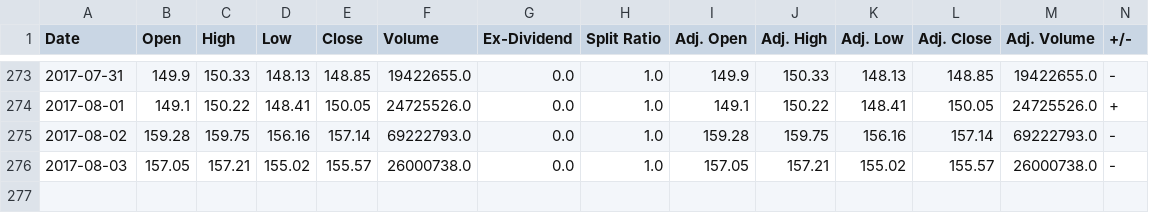
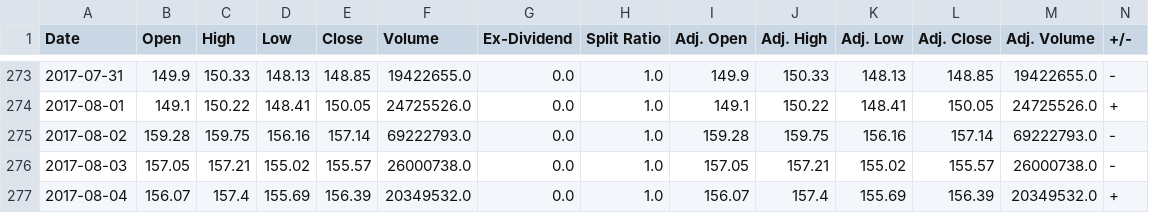
Before and after one commit to lookcw/Senvision, a CSV file: stock_data/cleaned_data/Apple_cleaned.csv, drawn as a sheet; only a part is shown, gaps mark what is left out; rows hold the shown columns only; the diff names each change by its address in the sheet, - before the commit and + after, or states it on an @@ line.

```diff
--- a/stock_data/cleaned_data/Apple_cleaned.csv
+++ b/stock_data/cleaned_data/Apple_cleaned.csv
+row 277: 2017-08-04 | 156.07 | 157.4 | 155.69 | 156.39 | 20349532.0 | 0.0 | 1.0 | 156.07 | 157.4 | 155.69 | 156.39 | 20349532.0 | +
```
Also changed, not shown: Results/NLTK_results.csv, stock_data/cleaned_data/Boeing_cleaned.csv, 31 other files.
